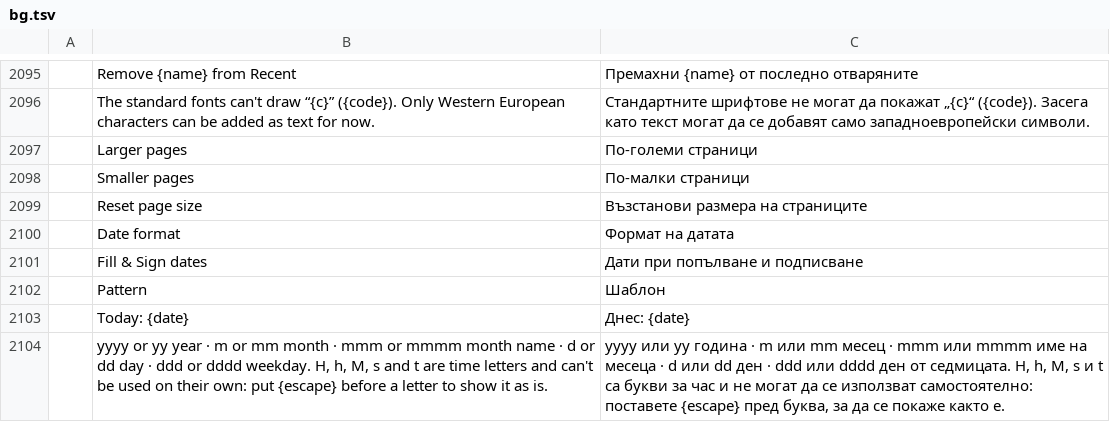
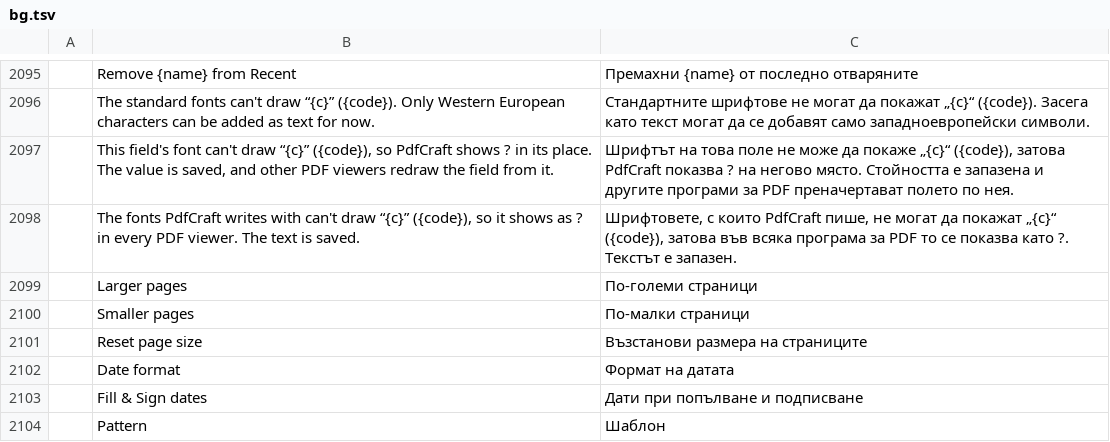
Before and after one commit to 0ldini/pdfcraft, a TSV file: crates/ui-egui/src/i18n/bg.tsv, drawn as a sheet; only a part is shown, gaps mark what is left out; the shorter side is filled out with more unchanged rows; the diff names each change by its address in the sheet, - before the commit and + after, or states it on an @@ line.

```diff
--- a/crates/ui-egui/src/i18n/bg.tsv
+++ b/crates/ui-egui/src/i18n/bg.tsv
+row 2097:  | This field's font can't draw “{c}” ({code}), so PdfCraft shows ? in its place. The value is saved, and other PDF viewers redraw the field from it. | Шрифтът на това поле не може да покаже „{c}“ ({code}), затова PdfCraft показва ? на негово място. Стойността е запазена и другите програми за PDF преначертават полето по нея.
+row 2098:  | The fonts PdfCraft writes with can't draw “{c}” ({code}), so it shows as ? in every PDF viewer. The text is saved. | Шрифтовете, с които PdfCraft пише, не могат да покажат „{c}“ ({code}), затова във всяка програма за PDF то се показва като ?. Текстът е запазен.
```
Also changed, not shown: crates/ui-egui/src/i18n/el.tsv, crates/ui-egui/src/i18n/ja.tsv, 54 other files.
